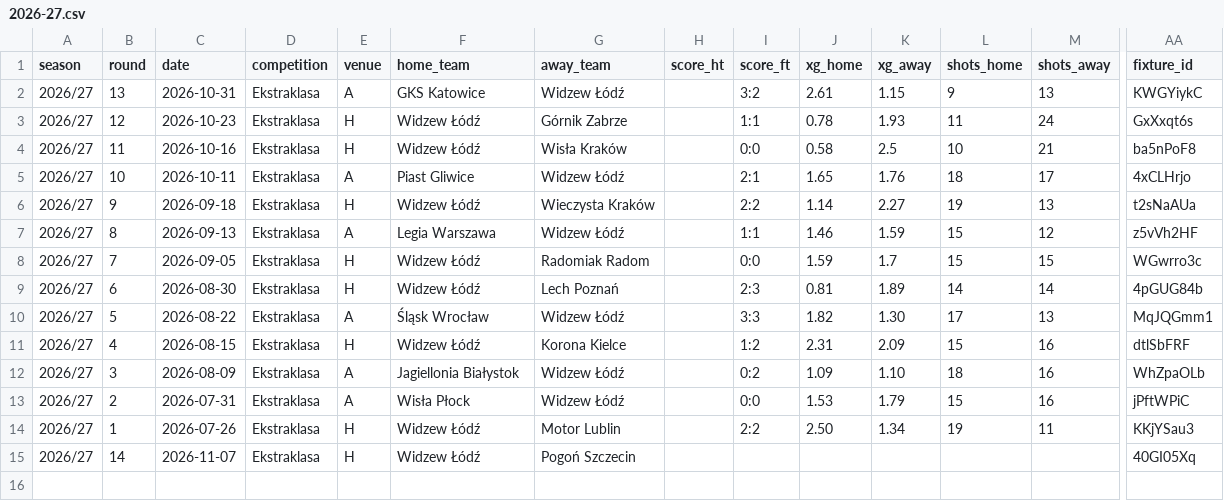
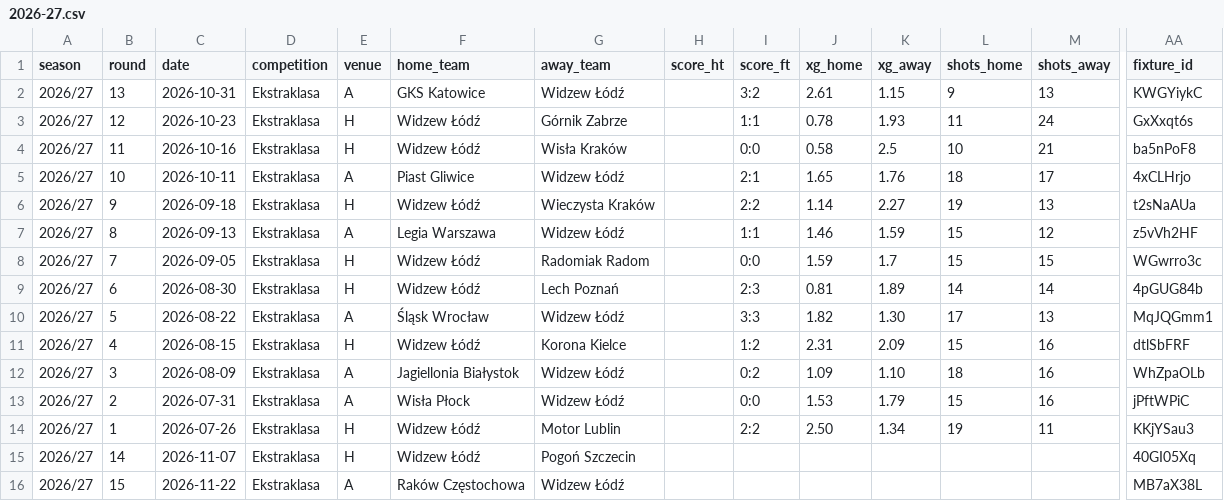
Before and after one commit to fajny-heniu/wstatz, a CSV file: 2026-27.csv, drawn as a sheet; only a part is shown, gaps mark what is left out; rows hold the shown columns only; the diff names each change by its address in the sheet, - before the commit and + after, or states it on an @@ line.

Commit message:
Dodaj zapowiedz k15 Rakow - Widzew

```diff
--- a/2026-27.csv
+++ b/2026-27.csv
+row 16: 2026/27 | 15 | 2026-11-22 | Ekstraklasa | A | Raków Częstochowa | Widzew Łódź |  |  |  |  |  |  | MB7aX38L
```
Also changed, not shown: 2 other files.
